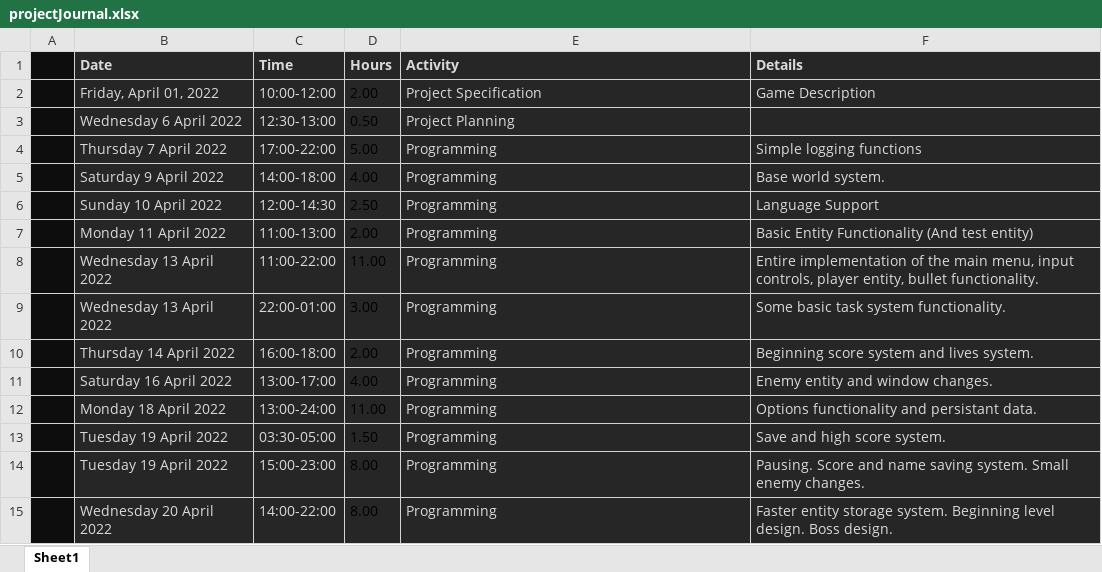
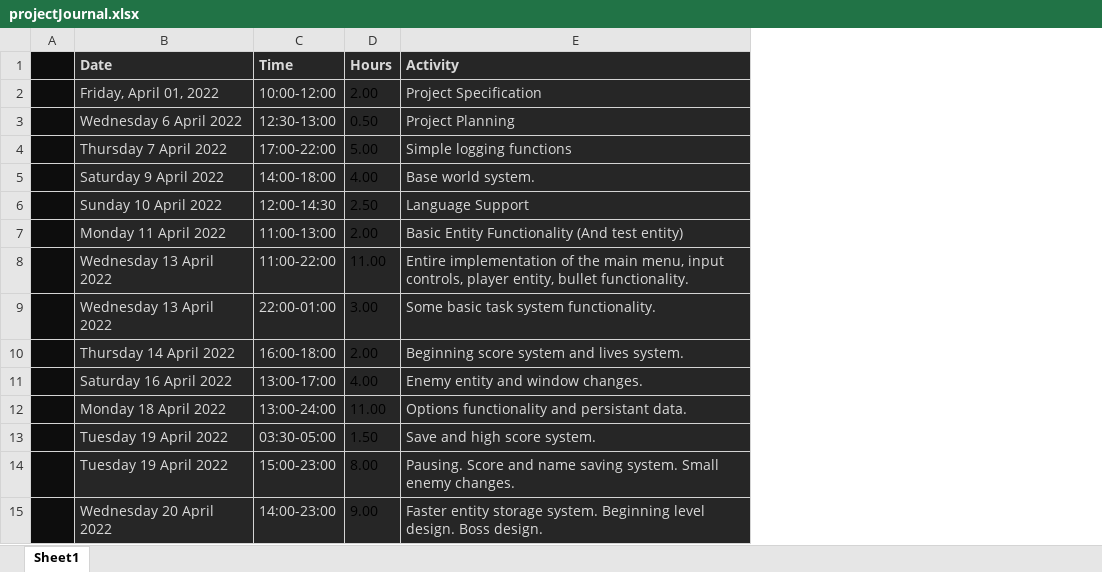
Before and after one commit to techy2001/psychic-memory, an Excel workbook: projectJournal.xlsx, sheet Sheet1, drawn as a sheet; values as stored, in another font and other column widths than the file's, no borders; conditional formats not drawn; removed rows and columns are numbered as before the commit, all else as after; the diff names each change by its address in the sheet, - before the commit and + after, or states it on an @@ line.

Commit message:
more level

```diff
--- a/projectJournal.xlsx (sheet Sheet1)
+++ b/projectJournal.xlsx (sheet Sheet1)
-column F (Details), rows 2-14: Game Description |  | Simple logging functions | Base world system. | Language Support | Basic Entity Functionality (And test entity) | Entire implementation of the main menu, input controls, player entity, bullet functionality. | Some basic task system functionality. | Beginning score system and lives system. | Enemy entity and window changes. | Options functionality and persistant data. | Save and high score system. | Pausing. Score and name saving system. Small enemy changes.
-E4 (Activity): Programming
+E4 (Activity): Simple logging functions
-E5 (Activity): Programming
+E5 (Activity): Base world system.
-E6 (Activity): Programming
+E6 (Activity): Language Support
-E7 (Activity): Programming
+E7 (Activity): Basic Entity Functionality (And test entity)
-E8 (Activity): Programming
+E8 (Activity): Entire implementation of the main menu, input controls, player entity, bullet functionality.
-E9 (Activity): Programming
+E9 (Activity): Some basic task system functionality.
-E10 (Activity): Programming
+E10 (Activity): Beginning score system and lives system.
-E11 (Activity): Programming
+E11 (Activity): Enemy entity and window changes.
-E12 (Activity): Programming
+E12 (Activity): Options functionality and persistant data.
-E13 (Activity): Programming
+E13 (Activity): Save and high score system.
-E14 (Activity): Programming
+E14 (Activity): Pausing. Score and name saving system. Small enemy changes.
-row 15:  | Wednesday 20 April 2022 | 14:00-22:00 | 8.00 | Programming | Faster entity storage system. Beginning level design. Boss design.
+row 15:  | Wednesday 20 April 2022 | 14:00-23:00 | 9.00 | Faster entity storage system. Beginning level design. Boss design.
```
Also changed, not shown: 12 other files.
